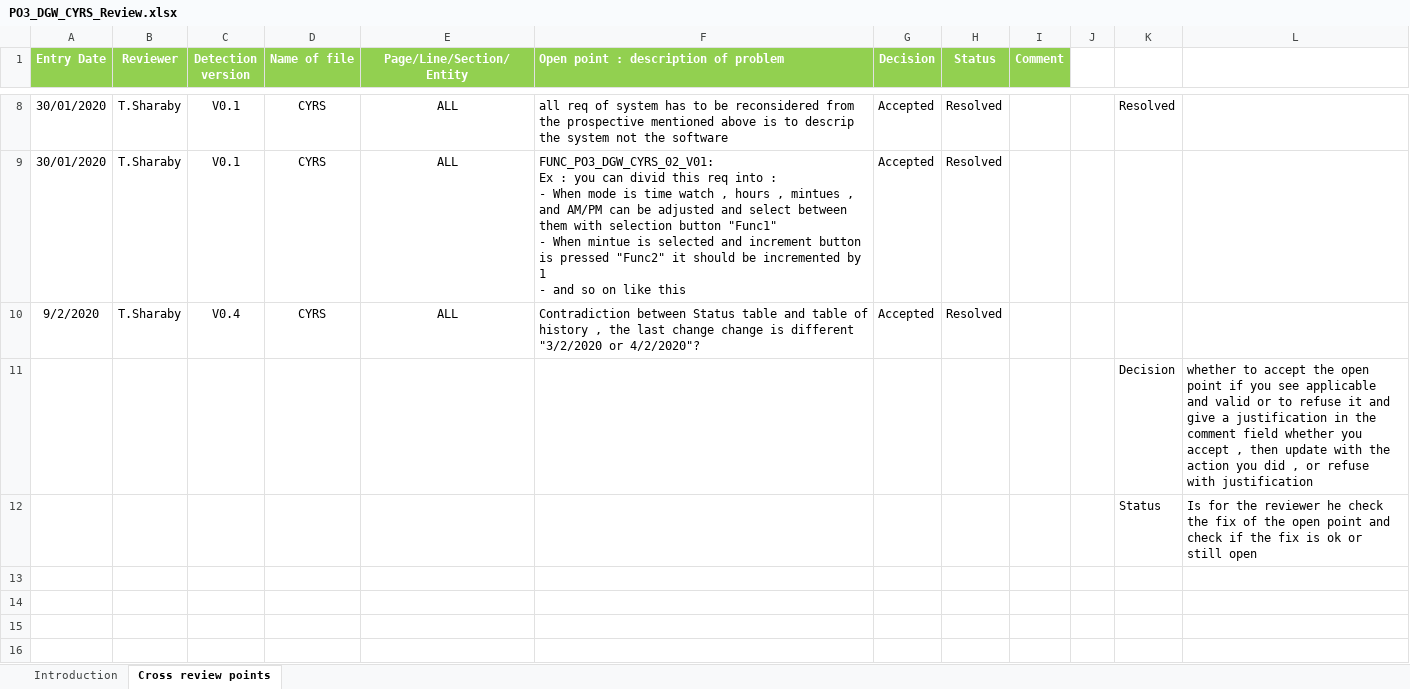
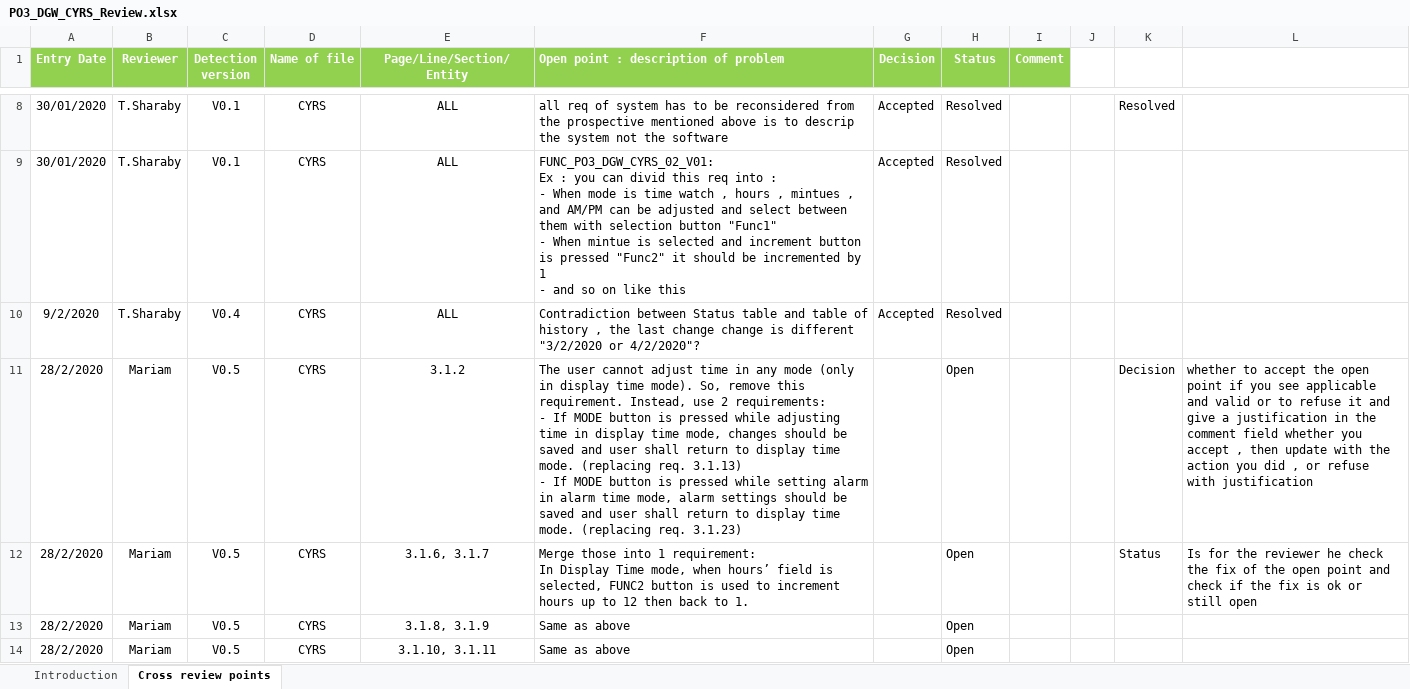
Before and after one commit to mariam-elshakafi/SWENG_PO3_DigitalWatch, an Excel workbook: Input Documents/PO3_DGW_CYRS_Review.xlsx, sheet Cross review points, drawn as a sheet; only a part is shown, gaps mark what is left out; values as stored, in another font and other column widths than the file's, no borders; conditional formats not drawn; removed rows and columns are numbered as before the commit, all else as after; ↵ is a line break in a cell; the diff covers the shown part only; the diff names each change by its address in the sheet, - before the commit and + after, or states it on an @@ line.

Commit message:
Added review points for CYRS V0.5
Signed-off-by: mariam-elshakafi <mariam.elshakafi@gmail.com>

```diff
--- a/Input Documents/PO3_DGW_CYRS_Review.xlsx (sheet Cross review points)
+++ b/Input Documents/PO3_DGW_CYRS_Review.xlsx (sheet Cross review points)
-row 11:  |  |  |  |  |  |  |  |  |  | Decision | whether to accept the open point if you see applicable and valid or to refuse it and give a justification in the comment field whether you accept , then update with the action you did , or refuse with justification
-row 12:  |  |  |  |  |  |  |  |  |  | Status | Is for the reviewer he check the fix of the open point and check if the fix is ok or still open
+row 11: 28/2/2020 | Mariam | V0.5 | CYRS | 3.1.2 | The user cannot adjust time in any mode (only in display time mode). So, remove this requirement. Instead, use 2 requirements: ↵ - If MODE button is pressed while adjusting time in display time mode, changes should be saved and user shall return to display time mode. (replacing req. 3.1.13) ↵ - If MODE button is pressed while setting alarm in alarm time mode, alarm settings should be saved and user shall return to display time mode. (replacing req. 3.1.23) |  | Open |  |  | Decision | whether to accept the open point if you see applicable and valid or to refuse it and give a justification in the comment field whether you accept , then update with the action you did , or refuse with justification
+row 12: 28/2/2020 | Mariam | V0.5 | CYRS | 3.1.6, 3.1.7 | Merge those into 1 requirement: ↵ In Display Time mode, when hours’ field is selected, FUNC2 button is used to increment hours up to 12 then back to 1. |  | Open |  |  | Status | Is for the reviewer he check the fix of the open point and check if the fix is ok or still open
+row 13: 28/2/2020 | Mariam | V0.5 | CYRS | 3.1.8, 3.1.9 | Same as above |  | Open
+row 14: 28/2/2020 | Mariam | V0.5 | CYRS | 3.1.10, 3.1.11 | Same as above |  | Open
```
Also changed, not shown: 6 added rows elsewhere in this sheet, sheet Introduction.
